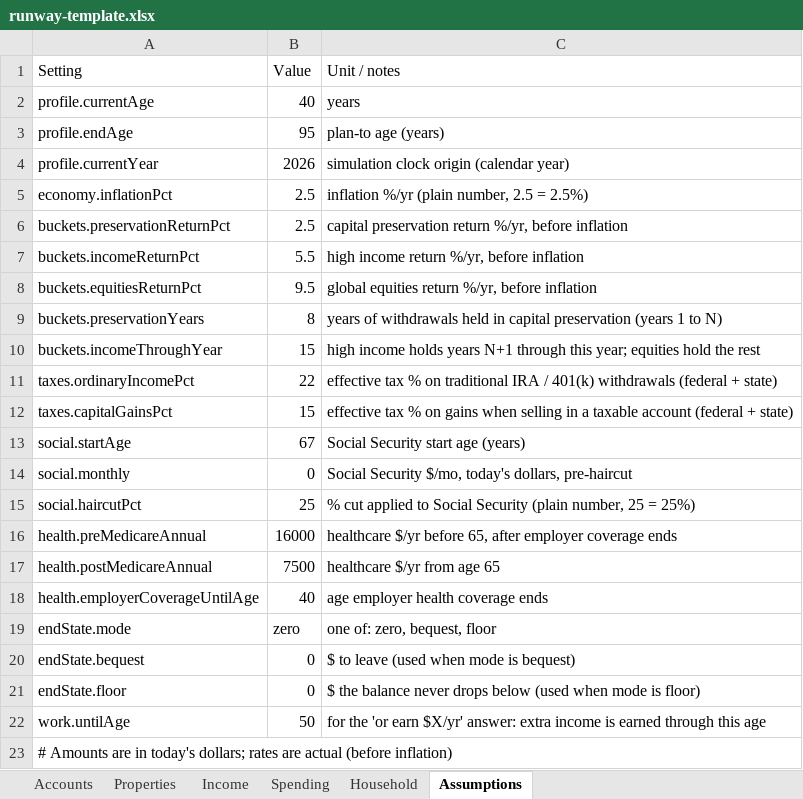
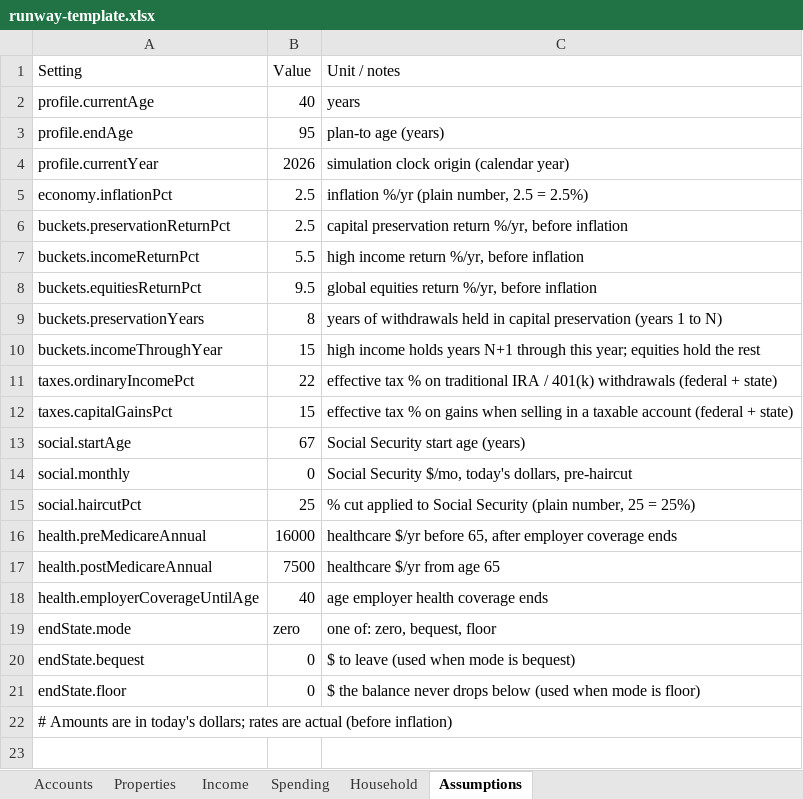
Before and after one commit to annietran326/investment-porfolio-balance, an Excel workbook: template/runway-template.xlsx, sheet Assumptions, drawn as a sheet; values as stored, in another font and other column widths than the file's, no borders; the diff names each change by its address in the sheet, - before the commit and + after, or states it on an @@ line.

```diff
--- a/template/runway-template.xlsx (sheet Assumptions)
+++ b/template/runway-template.xlsx (sheet Assumptions)
-row 22: work.untilAge | 50 | for the 'or earn $X/yr' answer: extra income is earned through this age
```
Also changed, not shown: 22 other files.
